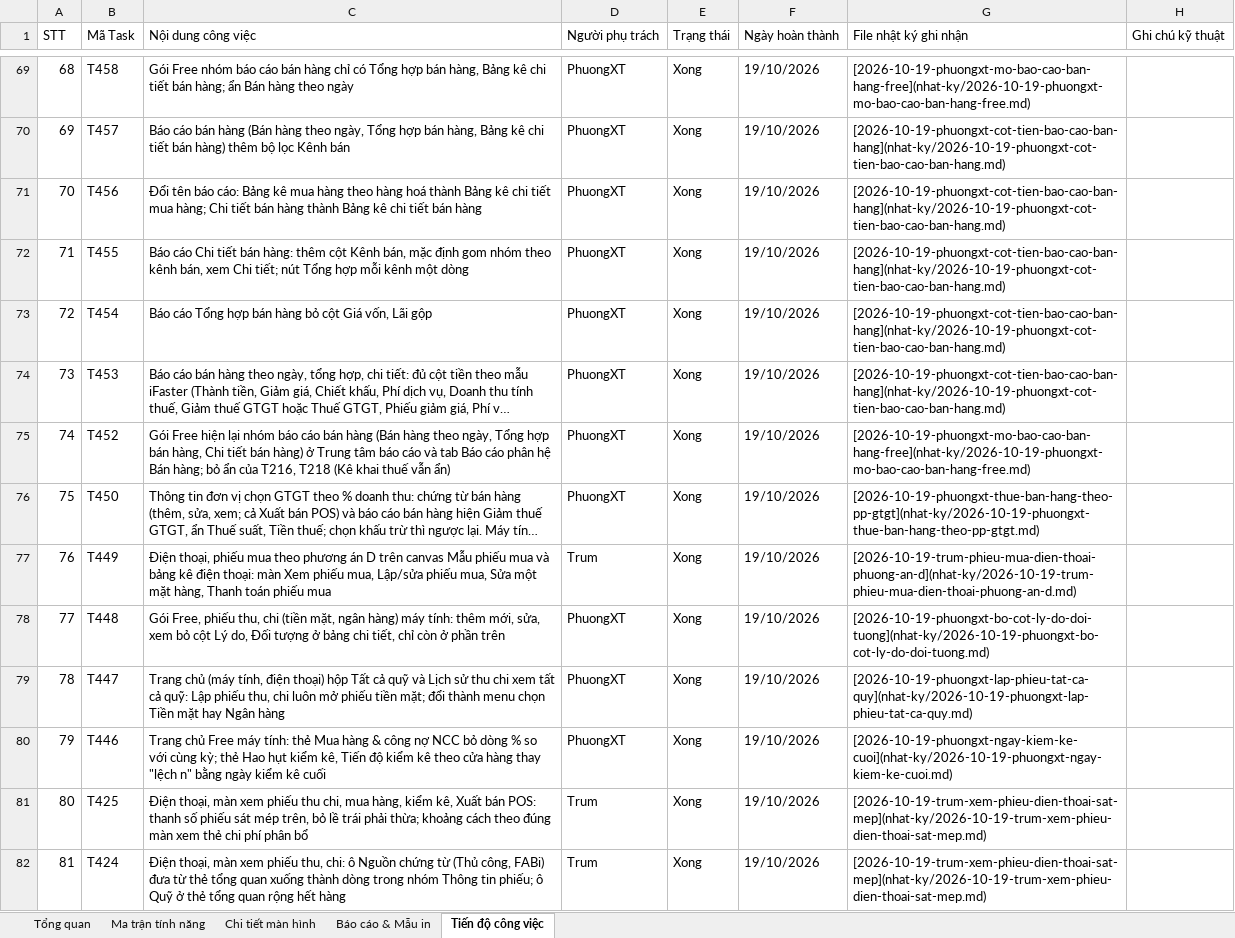
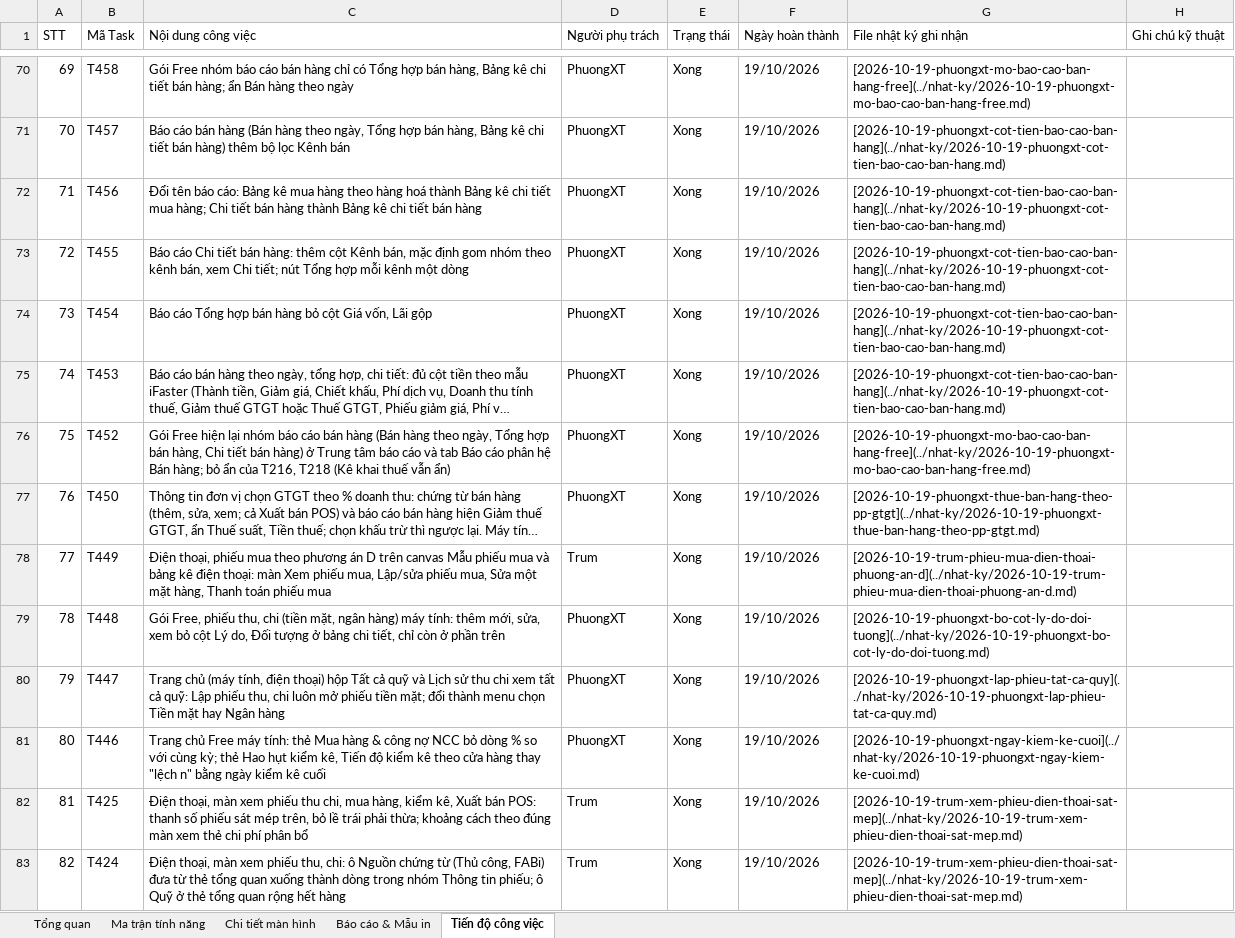
Before and after one commit to trungkhanhduong93/iaccdemo, an Excel workbook: docs/IACC-Cloud-Chi-Tiet-He-Thong.xlsx, sheet Tiến độ công việc, drawn as a sheet; only a part is shown, gaps mark what is left out; long unchanged cells end in …; values as stored, in another font and other column widths than the file's, no cell formats; addresses are those after the commit; the diff covers the shown part only; the diff names each change by its address in the sheet, - before the commit and + after, or states it on an @@ line.

```diff
--- a/docs/IACC-Cloud-Chi-Tiet-He-Thong.xlsx (sheet Tiến độ công việc)
+++ b/docs/IACC-Cloud-Chi-Tiet-He-Thong.xlsx (sheet Tiến độ công việc)
@@ column A (STT) renumbered from row 44 down @@
-G70 (File nhật ký ghi nhận): [2026-10-19-phuongxt-mo-bao-cao-ban-hang-free](nhat-ky/2026-10-19-phuongxt-mo-bao-cao-ban-hang-free.md)
+G70 (File nhật ký ghi nhận): [2026-10-19-phuongxt-mo-bao-cao-ban-hang-free](../nhat-ky/2026-10-19-phuongxt-mo-bao-cao-ban-hang-free.md)
-G71:G75 (File nhật ký ghi nhận): [2026-10-19-phuongxt-cot-tien-bao-cao-ban-hang](nhat-ky/2026-10-19-phuongxt-cot-tien-bao-cao-ban-hang.md)
+G71:G75 (File nhật ký ghi nhận): [2026-10-19-phuongxt-cot-tien-bao-cao-ban-hang](../nhat-ky/2026-10-19-phuongxt-cot-tien-bao-cao-ban-hang.md)
-G76 (File nhật ký ghi nhận): [2026-10-19-phuongxt-mo-bao-cao-ban-hang-free](nhat-ky/2026-10-19-phuongxt-mo-bao-cao-ban-hang-free.md)
+G76 (File nhật ký ghi nhận): [2026-10-19-phuongxt-mo-bao-cao-ban-hang-free](../nhat-ky/2026-10-19-phuongxt-mo-bao-cao-ban-hang-free.md)
-G77 (File nhật ký ghi nhận): [2026-10-19-phuongxt-thue-ban-hang-theo-pp-gtgt](nhat-ky/2026-10-19-phuongxt-thue-ban-hang-theo-pp-gtgt.md)
+G77 (File nhật ký ghi nhận): [2026-10-19-phuongxt-thue-ban-hang-theo-pp-gtgt](../nhat-ky/2026-10-19-phuongxt-thue-ban-hang-theo-pp-gtgt.md)
-G78 (File nhật ký ghi nhận): [2026-10-19-trum-phieu-mua-dien-thoai-phuong-an-d](nhat-ky/2026-10-19-trum-phieu-mua-dien-thoai-phuong-an-d.md)
+G78 (File nhật ký ghi nhận): [2026-10-19-trum-phieu-mua-dien-thoai-phuong-an-d](../nhat-ky/2026-10-19-trum-phieu-mua-dien-thoai-phuong-an-d.md)
-G79 (File nhật ký ghi nhận): [2026-10-19-phuongxt-bo-cot-ly-do-doi-tuong](nhat-ky/2026-10-19-phuongxt-bo-cot-ly-do-doi-tuong.md)
+G79 (File nhật ký ghi nhận): [2026-10-19-phuongxt-bo-cot-ly-do-doi-tuong](../nhat-ky/2026-10-19-phuongxt-bo-cot-ly-do-doi-tuong.md)
-G80 (File nhật ký ghi nhận): [2026-10-19-phuongxt-lap-phieu-tat-ca-quy](nhat-ky/2026-10-19-phuongxt-lap-phieu-tat-ca-quy.md)
+G80 (File nhật ký ghi nhận): [2026-10-19-phuongxt-lap-phieu-tat-ca-quy](../nhat-ky/2026-10-19-phuongxt-lap-phieu-tat-ca-quy.md)
-G81 (File nhật ký ghi nhận): [2026-10-19-phuongxt-ngay-kiem-ke-cuoi](nhat-ky/2026-10-19-phuongxt-ngay-kiem-ke-cuoi.md)
+G81 (File nhật ký ghi nhận): [2026-10-19-phuongxt-ngay-kiem-ke-cuoi](../nhat-ky/2026-10-19-phuongxt-ngay-kiem-ke-cuoi.md)
-G82:G83 (File nhật ký ghi nhận): [2026-10-19-trum-xem-phieu-dien-thoai-sat-mep](nhat-ky/2026-10-19-trum-xem-phieu-dien-thoai-sat-mep.md)
+G82:G83 (File nhật ký ghi nhận): [2026-10-19-trum-xem-phieu-dien-thoai-sat-mep](../nhat-ky/2026-10-19-trum-xem-phieu-dien-thoai-sat-mep.md)
```
Also changed, not shown: 1 added row and 284 edited cells elsewhere in this sheet, sheet Tổng quan, cell formats, 11 other files.
